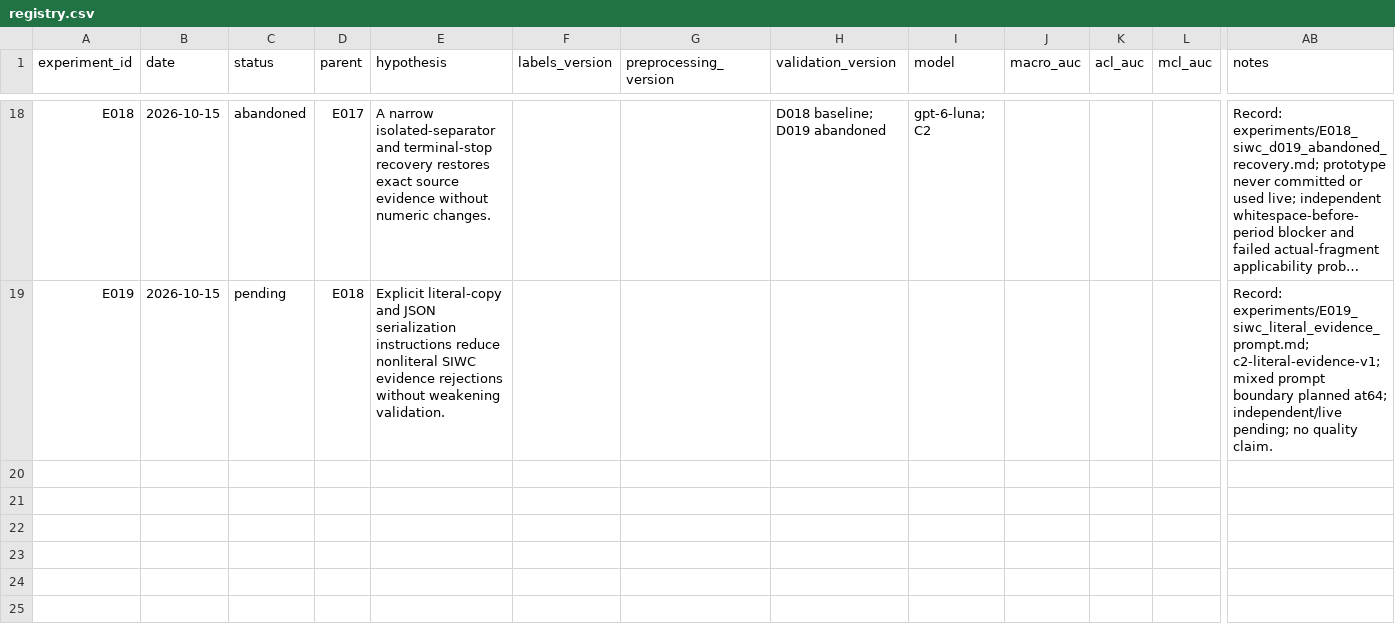
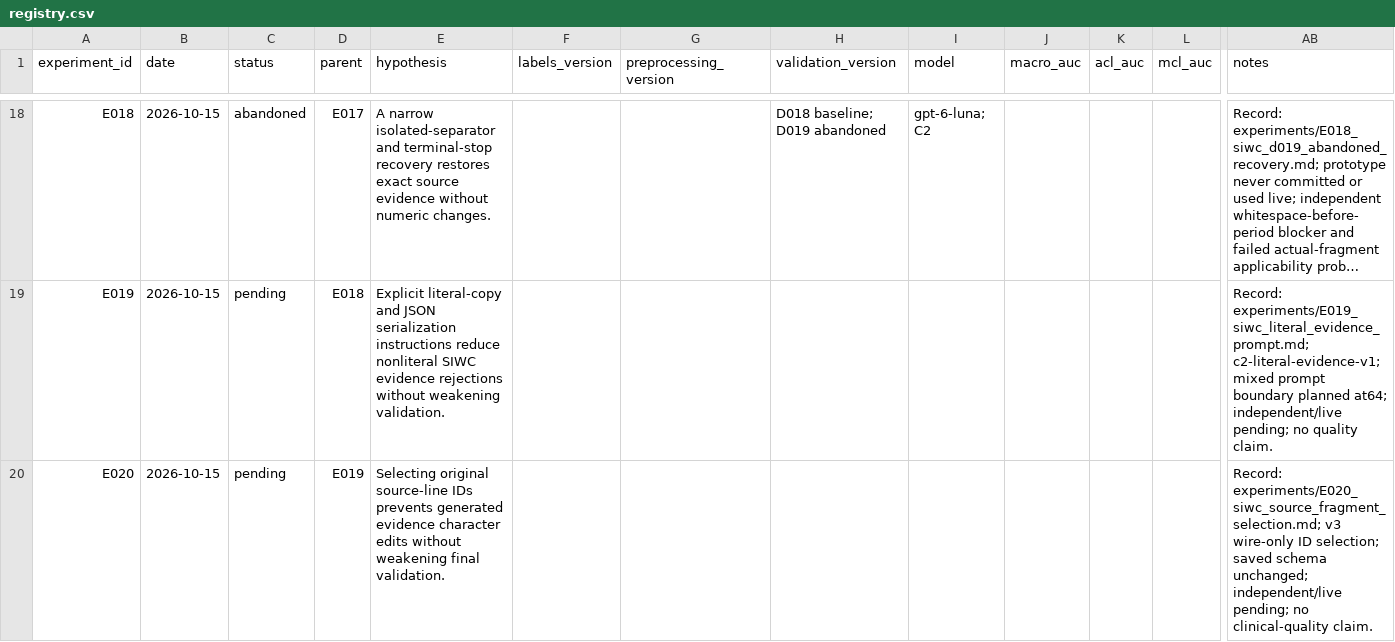
Before and after one commit to davolio03/rsna-knee-abnormality-detection, a CSV file: experiments/registry.csv, drawn as a sheet; only a part is shown, gaps mark what is left out; long unchanged cells end in …; rows hold the shown columns only; the diff names each change by its address in the sheet, - before the commit and + after, or states it on an @@ line.

Commit message:
fix(labels): copy evidence from selected source fragments

```diff
--- a/experiments/registry.csv
+++ b/experiments/registry.csv
+row 20: E020 | 2026-10-15 | pending | E019 | Selecting original source-line IDs prevents generated evidence character edits without weakening final validation. |  |  |  |  |  |  |  | Record: experiments/E020_siwc_source_fragment_selection.md; v3 wire-only ID selection; saved schema unchanged; independent/live pending; no clinical-quality claim.
```
Also changed, not shown: 7 other files.
